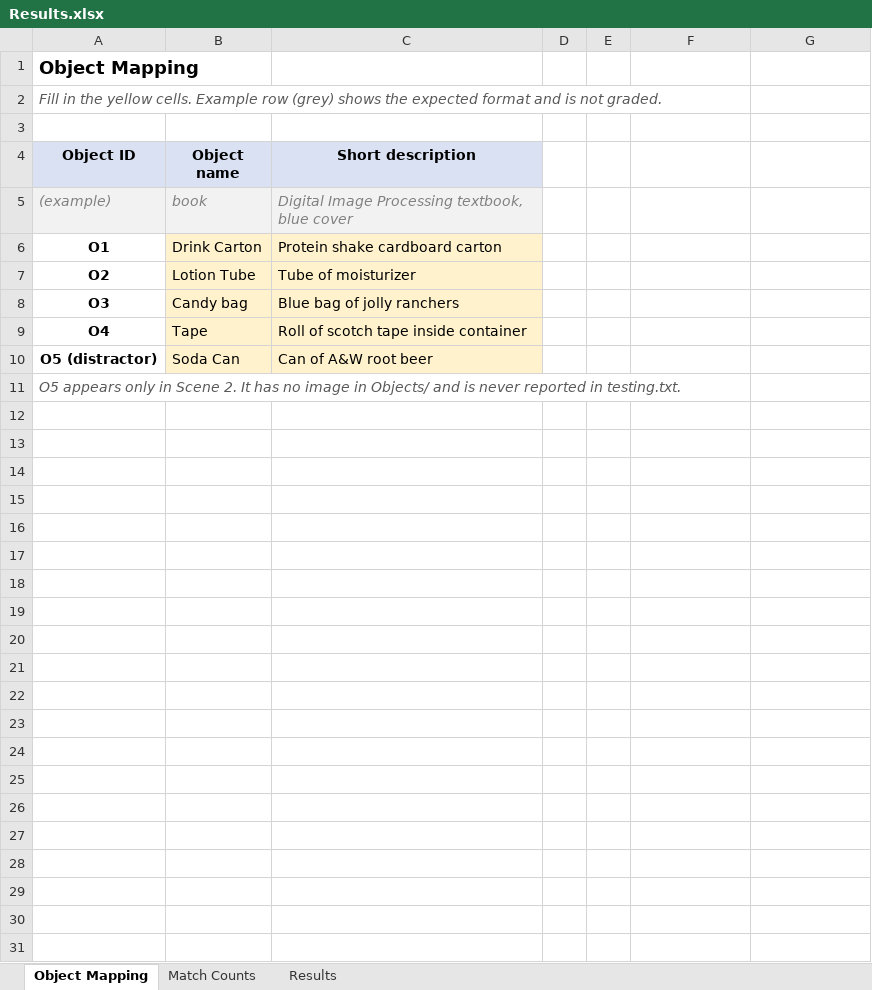
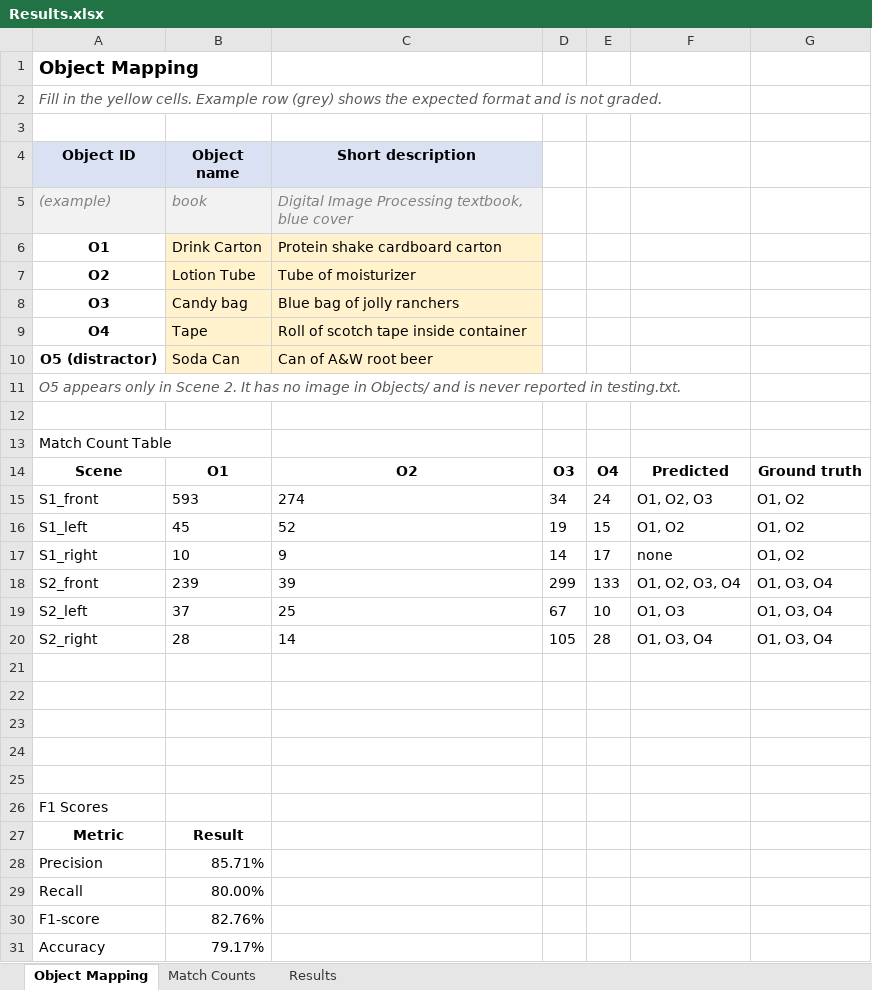
Before and after one commit to Davy-Chu/CP467_A3_169041791, an Excel workbook: Results.xlsx, sheet Object Mapping, drawn as a sheet; values as stored, in another font and other column widths than the file's, no borders; charts and pictures not drawn; the diff names each change by its address in the sheet, - before the commit and + after, or states it on an @@ line.

Commit message:
Updated results.xlsx

```diff
--- a/Results.xlsx (sheet Object Mapping)
+++ b/Results.xlsx (sheet Object Mapping)
+row 12: (empty)
+row 13: Match Count Table
+row 14: Scene | O1 | O2 | O3 | O4 | Predicted | Ground truth
+row 15: S1_front | 593 | 274 | 34 | 24 | O1, O2, O3 | O1, O2
+row 16: S1_left | 45 | 52 | 19 | 15 | O1, O2 | O1, O2
+row 17: S1_right | 10 | 9 | 14 | 17 | none | O1, O2
+row 18: S2_front | 239 | 39 | 299 | 133 | O1, O2, O3, O4 | O1, O3, O4
+row 19: S2_left | 37 | 25 | 67 | 10 | O1, O3 | O1, O3, O4
+row 20: S2_right | 28 | 14 | 105 | 28 | O1, O3, O4 | O1, O3, O4
+row 21: (empty)
+row 22: (empty)
+row 23: (empty)
+row 24: (empty)
+row 25: (empty)
+row 26: F1 Scores
+row 27: Metric | Result
+row 28: Precision | 85.71%
+row 29: Recall | 80.00%
+row 30: F1-score | 82.76%
+row 31: Accuracy | 79.17%
```
Also changed, not shown: 1 other file.
